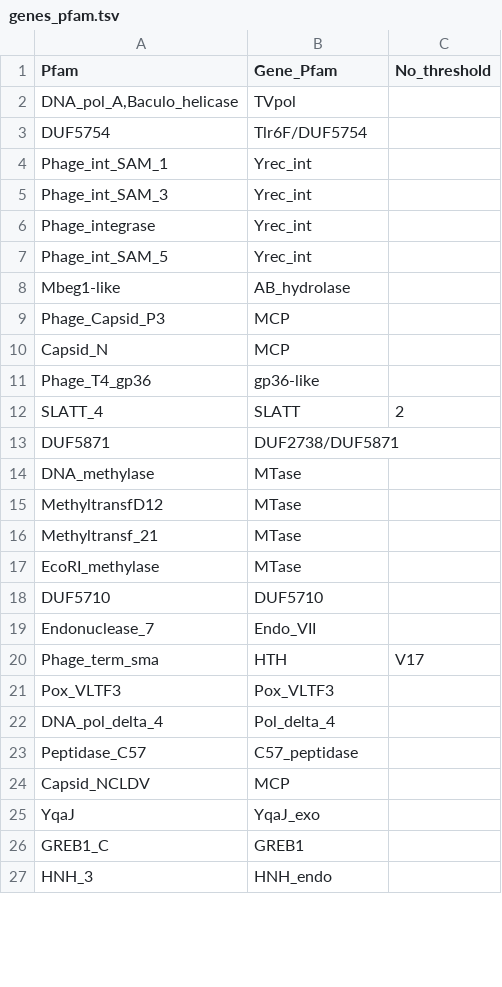
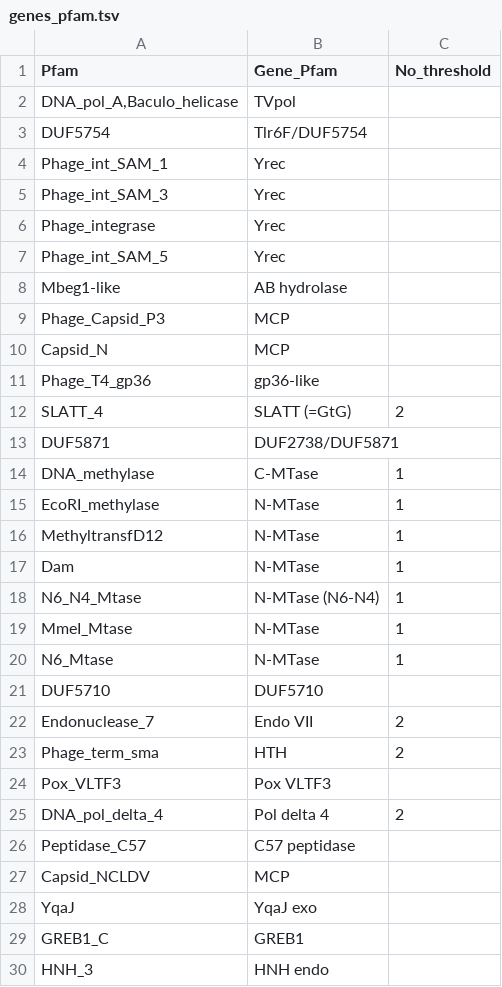
Before and after one commit to BejaLab/cymbomonas-viruses, a TSV file: metadata/genes_pfam.tsv, drawn as a sheet; only a part is shown; the diff covers the shown part only.

```diff
--- a/metadata/genes_pfam.tsv
+++ b/metadata/genes_pfam.tsv
@@ -4,5 +4,5 @@ DUF5754	Tlr6F/DUF5754
-Phage_int_SAM_1	Yrec_int
-Phage_int_SAM_3	Yrec_int
-Phage_integrase	Yrec_int
-Phage_int_SAM_5	Yrec_int
-Mbeg1-like	AB_hydrolase
+Phage_int_SAM_1	Yrec	
+Phage_int_SAM_3	Yrec	
+Phage_integrase	Yrec	
+Phage_int_SAM_5	Yrec	
+Mbeg1-like	AB hydrolase	
@@ -12 +12 @@ Phage_T4_gp36	gp36-like
-SLATT_4	SLATT	2
+SLATT_4	SLATT (=GtG)	2
@@ -14,4 +14,7 @@ DUF5871	DUF2738/DUF5871
-DNA_methylase	MTase
-MethyltransfD12	MTase
-Methyltransf_21	MTase
-EcoRI_methylase	MTase
+DNA_methylase	C-MTase	1
+EcoRI_methylase	N-MTase	1
+MethyltransfD12	N-MTase	1
+Dam	N-MTase	1
+N6_N4_Mtase	N-MTase (N6-N4)	1
+MmeI_Mtase	N-MTase	1
+N6_Mtase	N-MTase	1
@@ -19,5 +22,5 @@ DUF5710	DUF5710
-Endonuclease_7	Endo_VII
-Phage_term_sma	HTH	V17
-Pox_VLTF3	Pox_VLTF3	
-DNA_pol_delta_4	Pol_delta_4	
-Peptidase_C57	C57_peptidase
+Endonuclease_7	Endo VII	2
+Phage_term_sma	HTH	2
+Pox_VLTF3	Pox VLTF3	
+DNA_pol_delta_4	Pol delta 4	2
+Peptidase_C57	C57 peptidase	
@@ -25 +28 @@ Capsid_NCLDV	MCP
-YqaJ	YqaJ_exo
+YqaJ	YqaJ exo	
@@ -27 +30 @@ GREB1_C	GREB1
-HNH_3	HNH_endo
+HNH_3	HNH endo	
```
Also changed, not shown: 1 added row and 22 edited cells elsewhere in this file, metadata/genes_cluster.tsv, 43 other files.
